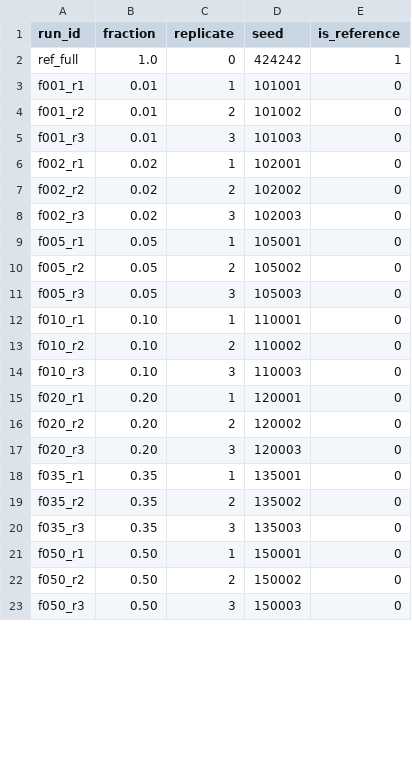
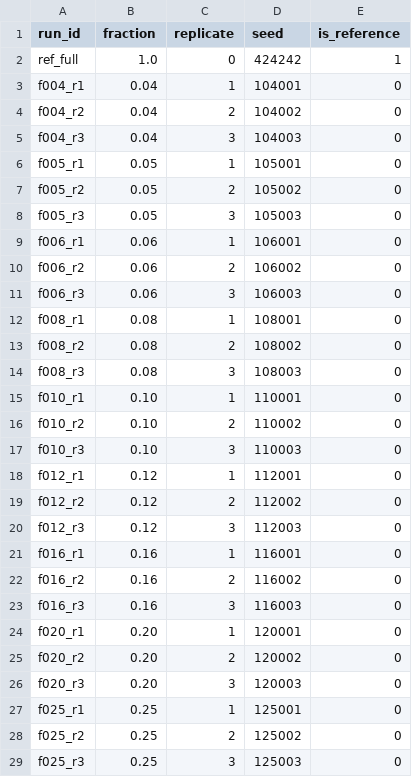
Before and after one commit to saarantras/parse_subsampling, a TSV file: config/subsample_grid.tsv, drawn as a sheet; only a part is shown; the shorter side is filled out with more unchanged rows; the diff covers the shown part only.

Commit message:
Retune subsampling grid and resource defaults

```diff
--- a/config/subsample_grid.tsv
+++ b/config/subsample_grid.tsv
@@ -2,8 +2,5 @@ run_id	fraction	replicate	seed	is_reference
 ref_full	1.0	0	424242	1
-f001_r1	0.01	1	101001	0
-f001_r2	0.01	2	101002	0
-f001_r3	0.01	3	101003	0
-f002_r1	0.02	1	102001	0
-f002_r2	0.02	2	102002	0
-f002_r3	0.02	3	102003	0
+f004_r1	0.04	1	104001	0
+f004_r2	0.04	2	104002	0
+f004_r3	0.04	3	104003	0
 f005_r1	0.05	1	105001	0
@@ -11,2 +8,8 @@ f005_r2	0.05	2	105002	0
 f005_r3	0.05	3	105003	0
+f006_r1	0.06	1	106001	0
+f006_r2	0.06	2	106002	0
+f006_r3	0.06	3	106003	0
+f008_r1	0.08	1	108001	0
+f008_r2	0.08	2	108002	0
+f008_r3	0.08	3	108003	0
 f010_r1	0.10	1	110001	0
@@ -14,2 +17,8 @@ f010_r2	0.10	2	110002	0
 f010_r3	0.10	3	110003	0
+f012_r1	0.12	1	112001	0
+f012_r2	0.12	2	112002	0
+f012_r3	0.12	3	112003	0
+f016_r1	0.16	1	116001	0
+f016_r2	0.16	2	116002	0
+f016_r3	0.16	3	116003	0
 f020_r1	0.20	1	120001	0
@@ -17,4 +26,4 @@ f020_r2	0.20	2	120002	0
 f020_r3	0.20	3	120003	0
-f035_r1	0.35	1	135001	0
-f035_r2	0.35	2	135002	0
-f035_r3	0.35	3	135003	0
+f025_r1	0.25	1	125001	0
+f025_r2	0.25	2	125002	0
+f025_r3	0.25	3	125003	0
```
Also changed, not shown: 6 added rows and 3 removed rows elsewhere in this file, 6 other files.
